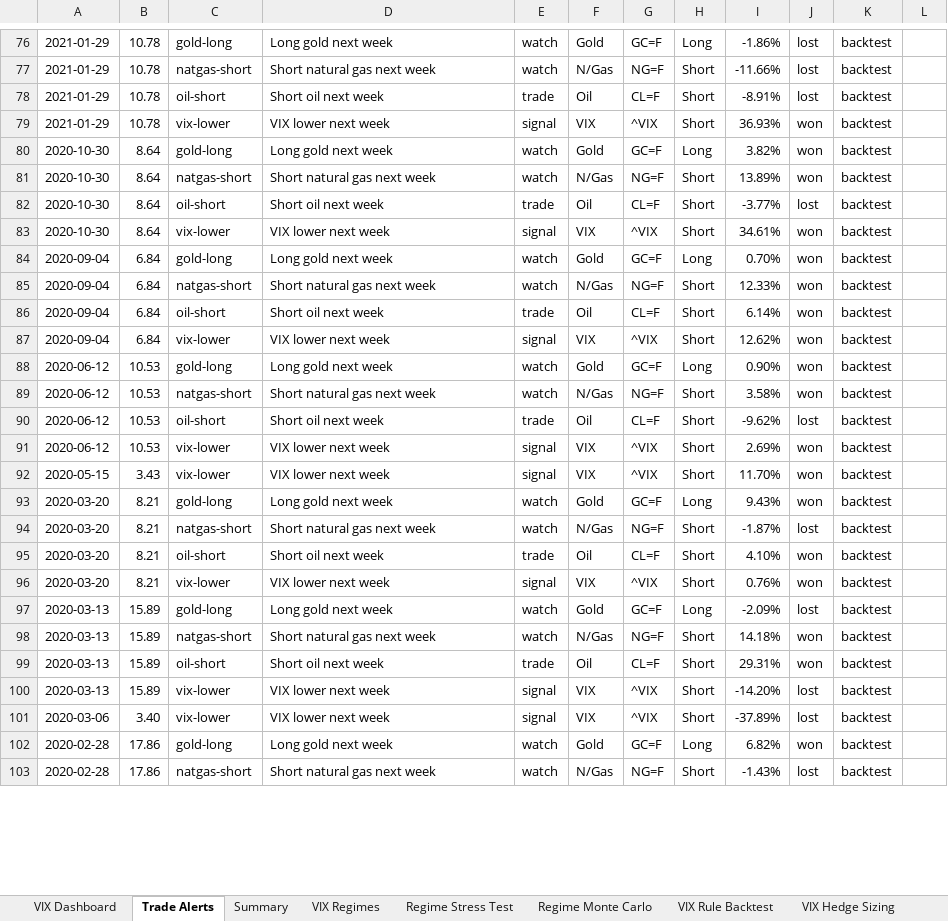
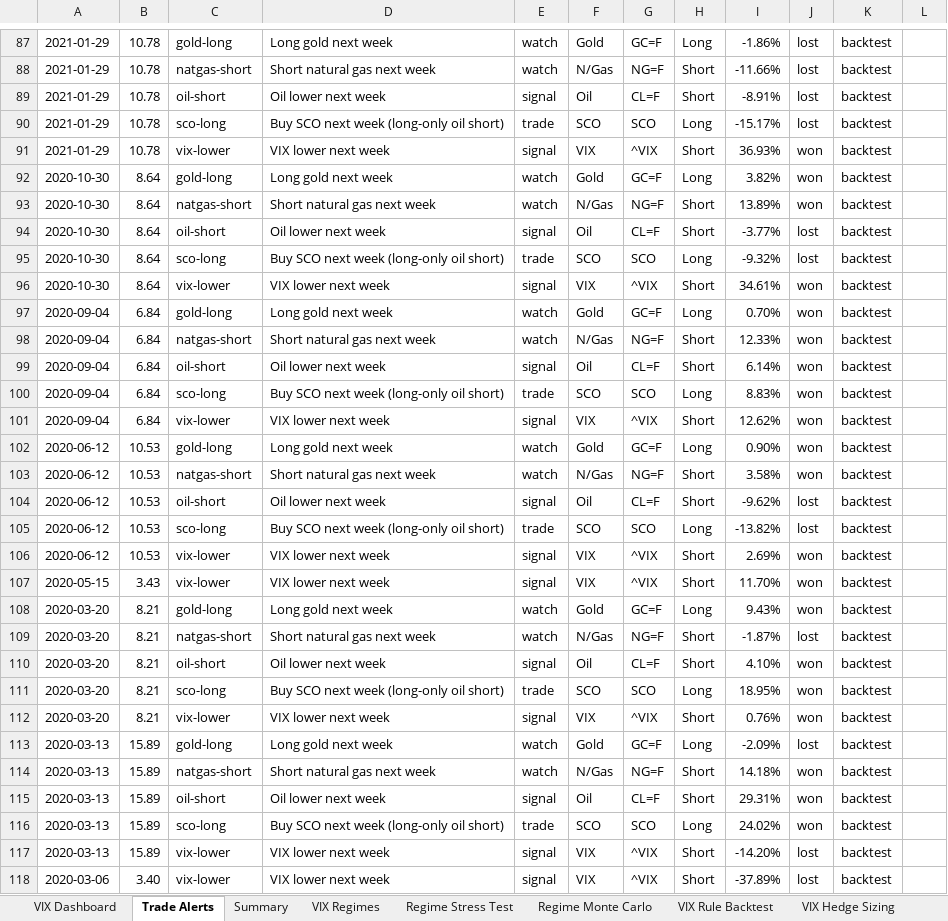
Before and after one commit to caseanalytica-gif/case-analytica-website, an Excel workbook: portfolio-model/portfolio_model_output.xlsx, sheet Trade Alerts, drawn as a sheet; only a part is shown, gaps mark what is left out; the shorter side is filled out with more unchanged rows; values as stored, in another font and other column widths than the file's, no borders; addresses are those after the commit; the diff covers the shown part only; the diff names each change by its address in the sheet, - before the commit and + after, or states it on an @@ line.

```diff
--- a/portfolio-model/portfolio_model_output.xlsx (sheet Trade Alerts)
+++ b/portfolio-model/portfolio_model_output.xlsx (sheet Trade Alerts)
-D89: Short oil next week
+D89: Oil lower next week
-E89: trade
+E89: signal
+row 90: 2021-01-29 | 10.78 | sco-long | Buy SCO next week (long-only oil short) | trade | SCO | SCO | Long | -15.17% | lost | backtest
-D94: Short oil next week
+D94: Oil lower next week
-E94: trade
+E94: signal
+row 95: 2020-10-30 | 8.64 | sco-long | Buy SCO next week (long-only oil short) | trade | SCO | SCO | Long | -9.32% | lost | backtest
-D99: Short oil next week
+D99: Oil lower next week
-E99: trade
+E99: signal
+row 100: 2020-09-04 | 6.84 | sco-long | Buy SCO next week (long-only oil short) | trade | SCO | SCO | Long | 8.83% | won | backtest
-D104: Short oil next week
+D104: Oil lower next week
-E104: trade
+E104: signal
+row 105: 2020-06-12 | 10.53 | sco-long | Buy SCO next week (long-only oil short) | trade | SCO | SCO | Long | -13.82% | lost | backtest
-D110: Short oil next week
+D110: Oil lower next week
-E110: trade
+E110: signal
+row 111: 2020-03-20 | 8.21 | sco-long | Buy SCO next week (long-only oil short) | trade | SCO | SCO | Long | 18.95% | won | backtest
-D115: Short oil next week
+D115: Oil lower next week
-E115: trade
+E115: signal
+row 116: 2020-03-13 | 15.89 | sco-long | Buy SCO next week (long-only oil short) | trade | SCO | SCO | Long | 24.02% | won | backtest
```
Also changed, not shown: 20 added rows and 47 edited cells elsewhere in this sheet, sheet VIX Rule Backtest, sheet Regime Monte Carlo, sheet Efficient Frontier, sheet Wealth Paths MinVar, sheet Wealth Paths VIXCrisis, sheet Wealth Paths MaxSharpe, 16 more sheets, 6 other files.
